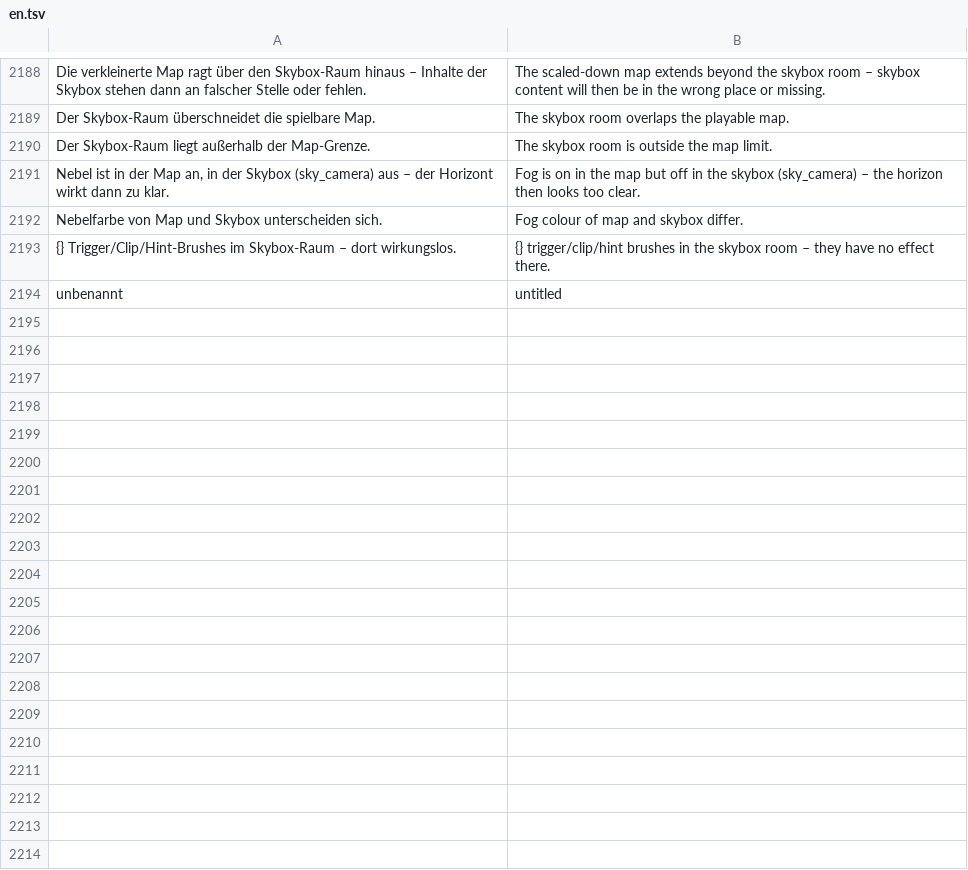
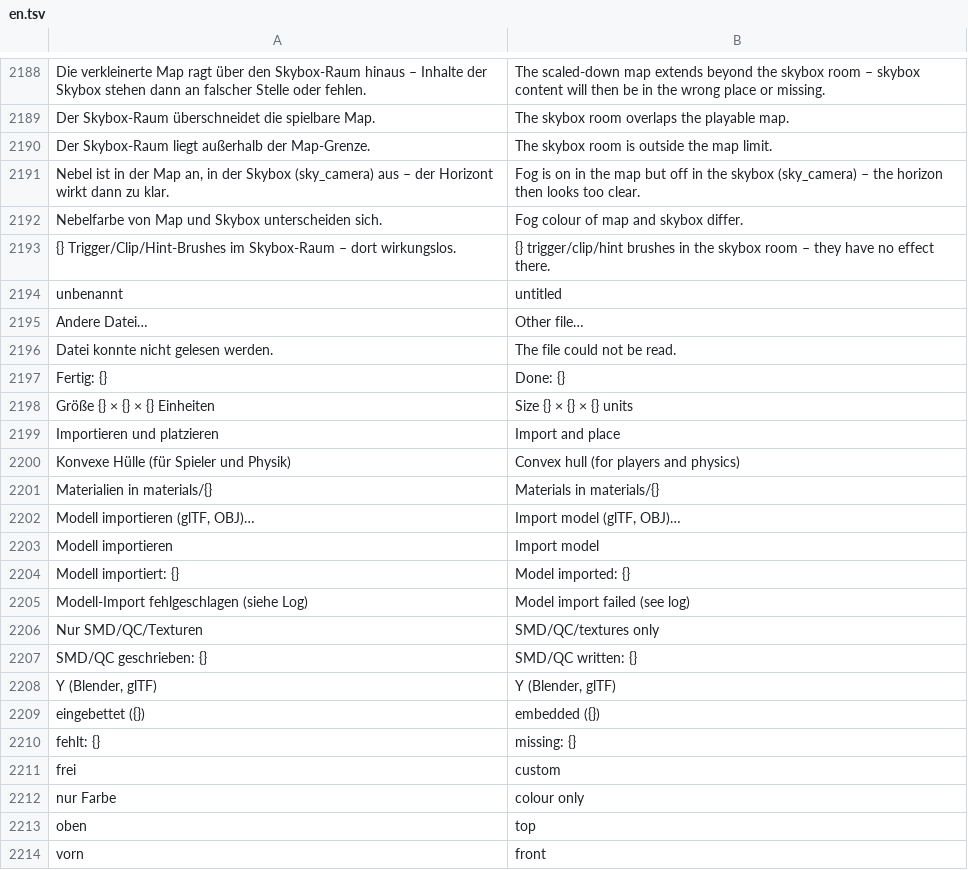
Before and after one commit to Deadshotlp/Amboss, a TSV file: assets/lang/en.tsv, drawn as a sheet; only a part is shown, gaps mark what is left out; the diff covers the shown part only; the diff names each change by its address in the sheet, - before the commit and + after, or states it on an @@ line.

```diff
--- a/assets/lang/en.tsv
+++ b/assets/lang/en.tsv
+row 2195: Andere Datei… | Other file…
+row 2196: Datei konnte nicht gelesen werden. | The file could not be read.
+row 2197: Fertig: {} | Done: {}
+row 2198: Größe {} × {} × {} Einheiten | Size {} × {} × {} units
+row 2199: Importieren und platzieren | Import and place
+row 2200: Konvexe Hülle (für Spieler und Physik) | Convex hull (for players and physics)
+row 2201: Materialien in materials/{} | Materials in materials/{}
+row 2202: Modell importieren (glTF, OBJ)… | Import model (glTF, OBJ)…
+row 2203: Modell importieren | Import model
+row 2204: Modell importiert: {} | Model imported: {}
+row 2205: Modell-Import fehlgeschlagen (siehe Log) | Model import failed (see log)
+row 2206: Nur SMD/QC/Texturen | SMD/QC/textures only
+row 2207: SMD/QC geschrieben: {} | SMD/QC written: {}
+row 2208: Y (Blender, glTF) | Y (Blender, glTF)
+row 2209: eingebettet ({}) | embedded ({})
+row 2210: fehlt: {} | missing: {}
+row 2211: frei | custom
+row 2212: nur Farbe | colour only
+row 2213: oben | top
+row 2214: vorn | front
```
Also changed, not shown: 18 added rows elsewhere in this file, assets/lang/es.tsv, assets/lang/fr.tsv, 14 other files.
